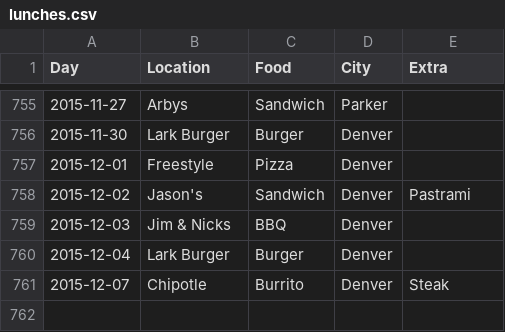
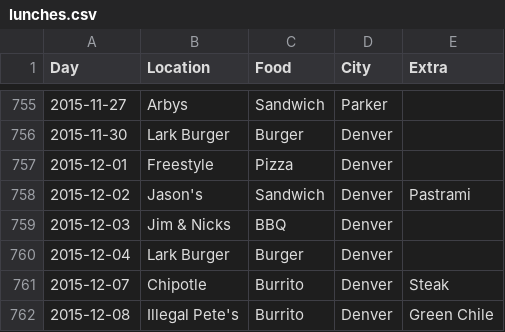
Before and after one commit to terrbearCodes/data, a CSV file: lunches.csv, drawn as a sheet; only a part is shown, gaps mark what is left out.

Commit message:
Update lunches.csv

```diff
--- a/lunches.csv
+++ b/lunches.csv
@@ -761 +761,2 @@ Day,Location,Food,City,Extra
 2015-12-07,Chipotle,Burrito,Denver,Steak
+2015-12-08,Illegal Pete's,Burrito,Denver,Green Chile
```
